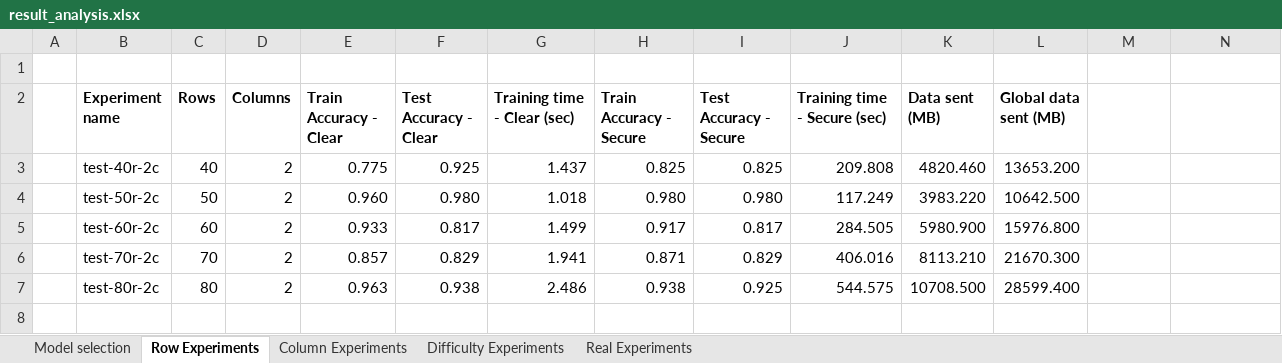
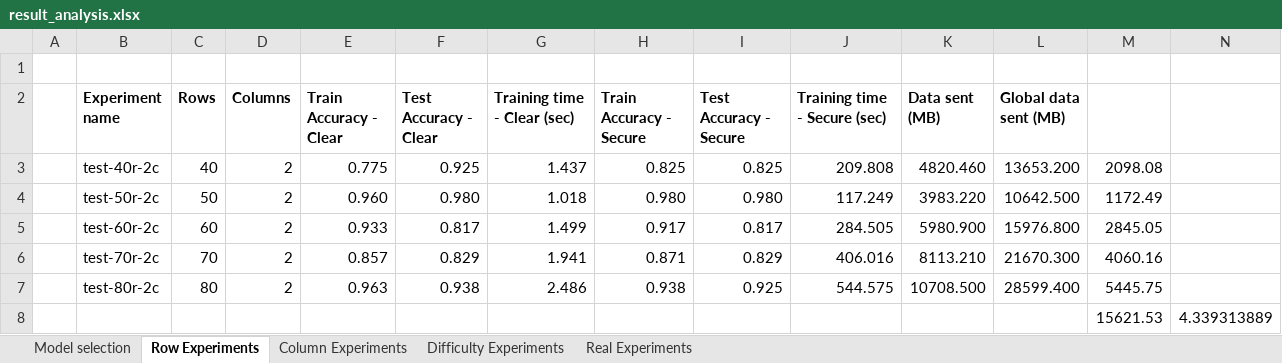
Before and after one commit to ZuoQA/secure-svm, an Excel workbook: source/experiments/result_analysis.xlsx, sheet Row Experiments, drawn as a sheet; values as stored, in another font and other column widths than the file's, no borders; charts and pictures not drawn; the diff names each change by its address in the sheet, - before the commit and + after, or states it on an @@ line.

```diff
--- a/source/experiments/result_analysis.xlsx (sheet Row Experiments)
+++ b/source/experiments/result_analysis.xlsx (sheet Row Experiments)
-M3: (empty)
+M3: 2098.08
-M4: (empty)
+M4: 1172.49
-M5: (empty)
+M5: 2845.05
-M6: (empty)
+M6: 4060.16
-M7: (empty)
+M7: 5445.75
+row 8:  |  |  |  |  |  |  |  |  |  |  |  | 15621.53 | 4.339313889
```
Also changed, not shown: sheet Real Experiments, sheet Model selection, sheet Column Experiments, charts or pictures, 6 other files.
